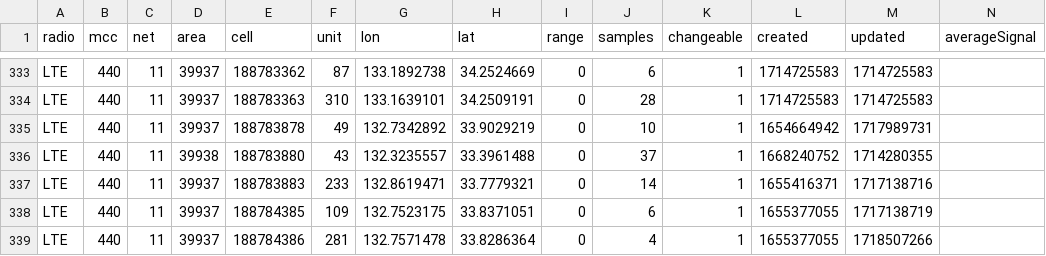
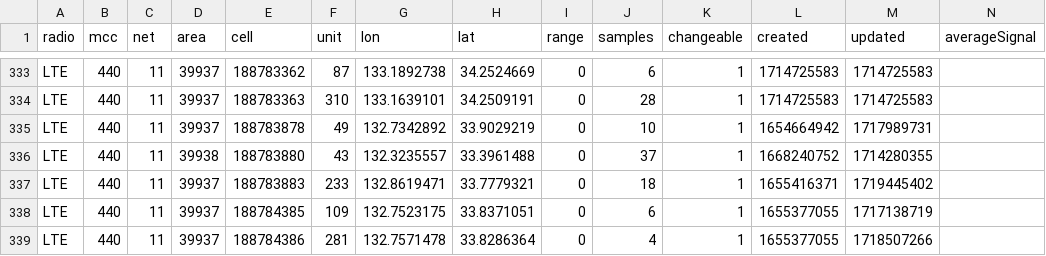
Before and after one commit to raku10ehime/kmz, a CSV file: mls44011.csv, drawn as a sheet; only a part is shown, gaps mark what is left out; the diff covers the shown part only.

```diff
--- a/mls44011.csv
+++ b/mls44011.csv
@@ -336,3 +336,3 @@ LTE,440,11,39937,188783878,49,132.7342892,33.9029219,0,10,1,1654664942,171798973
 LTE,440,11,39938,188783880,43,132.3235557,33.3961488,0,37,1,1668240752,1714280355,
-LTE,440,11,39937,188783883,233,132.8619471,33.7779321,0,14,1,1655416371,1717138716,
+LTE,440,11,39937,188783883,233,132.8619471,33.7779321,0,18,1,1655416371,1719445402,
 LTE,440,11,39937,188784385,109,132.7523175,33.8371051,0,6,1,1655377055,1717138719,
```
Also changed, not shown: 6 added rows and 38 edited cells elsewhere in this file, 2 other files.
